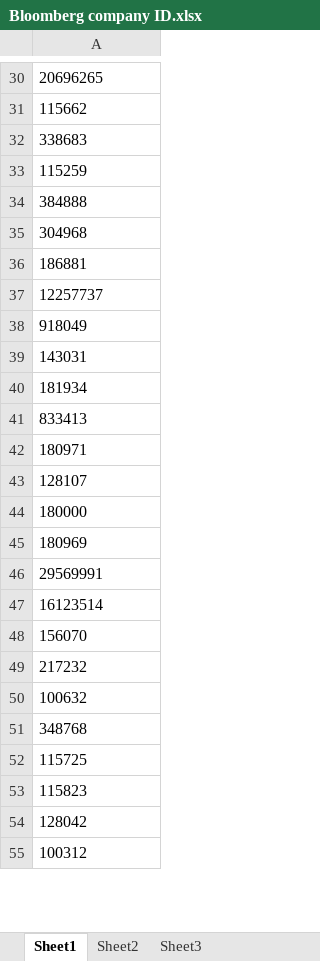
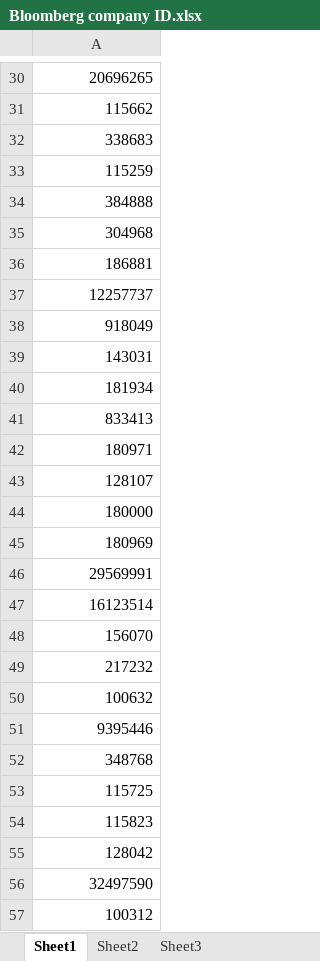
Before and after one commit to opencapital/Allocare, an Excel workbook: Investment Object VBA/Bloomberg company ID.xlsx, sheet Sheet1, drawn as a sheet; only a part is shown, gaps mark what is left out; values as stored, in another font and other column widths than the file's, no borders; addresses are those after the commit; the diff covers the shown part only; the diff names each change by its address in the sheet, - before the commit and + after, or states it on an @@ line.

```diff
--- a/Investment Object VBA/Bloomberg company ID.xlsx (sheet Sheet1)
+++ b/Investment Object VBA/Bloomberg company ID.xlsx (sheet Sheet1)
-A30:A50 alignment: left
+A30:A50 alignment: right
+row 51: 9395446
-A52:A55 alignment: left
+A52:A55 alignment: right
+row 56: 32497590
-A57 alignment: left
+A57 alignment: right
```
Also changed, not shown: 4 added rows, 1 removed row, 1 edited cell and cell formats elsewhere in this sheet.
